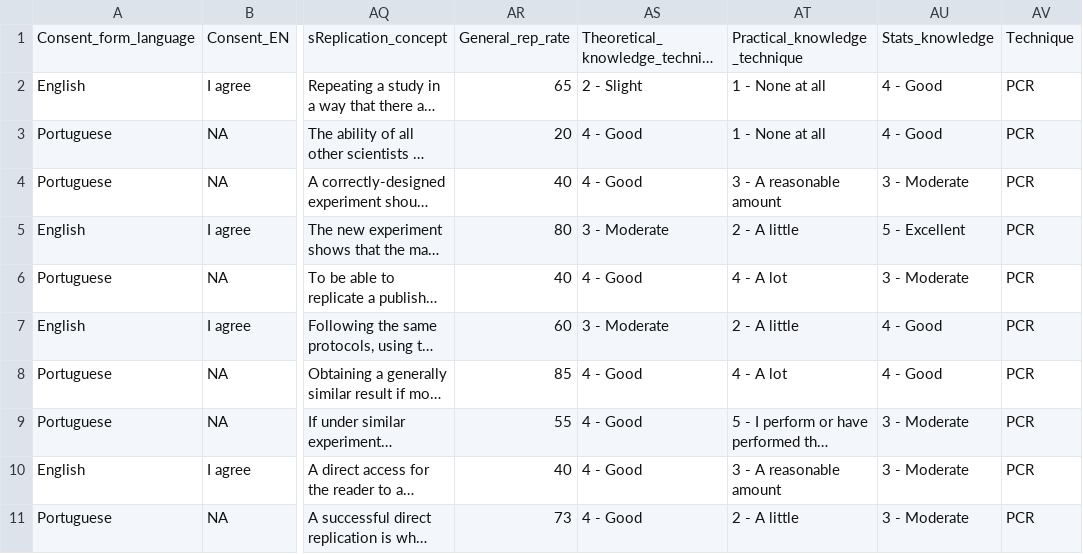
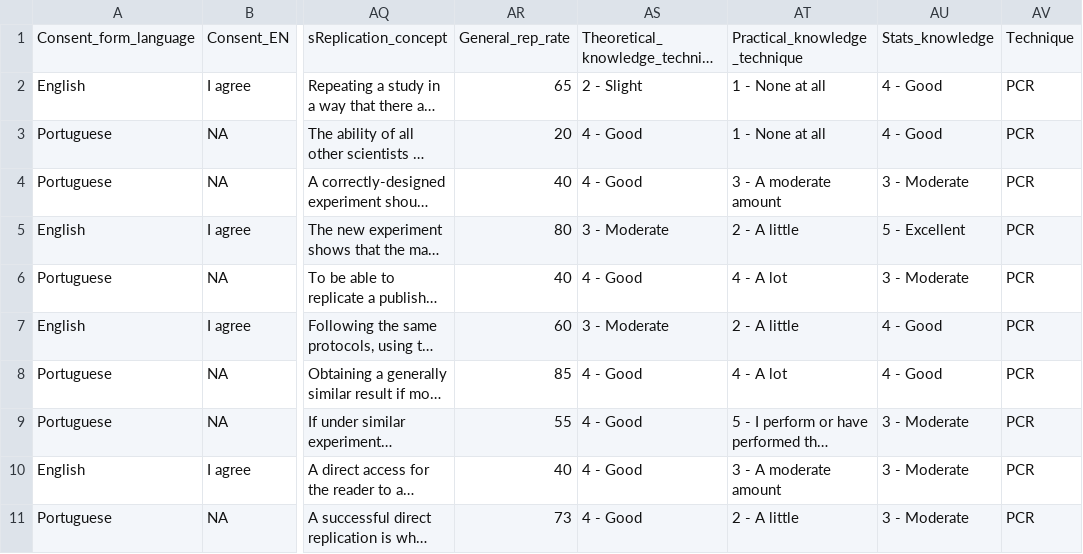
Before and after one commit to KleberNeves/bri-analysis-pp, a CSV file: other-data/survey-data/joined_participant_information_anonymous.csv, drawn as a sheet; only a part is shown, gaps mark what is left out; long unchanged cells end in …; the diff names each change by its address in the sheet, - before the commit and + after, or states it on an @@ line.

Commit message:
Fixed inconsistency in "practical knowledge" labeling.

```diff
--- a/other-data/survey-data/joined_participant_information_anonymous.csv
+++ b/other-data/survey-data/joined_participant_information_anonymous.csv
-AT4: 3 - A reasonable amount
+AT4: 3 - A moderate amount
-AT10: 3 - A reasonable amount
+AT10: 3 - A moderate amount
```
